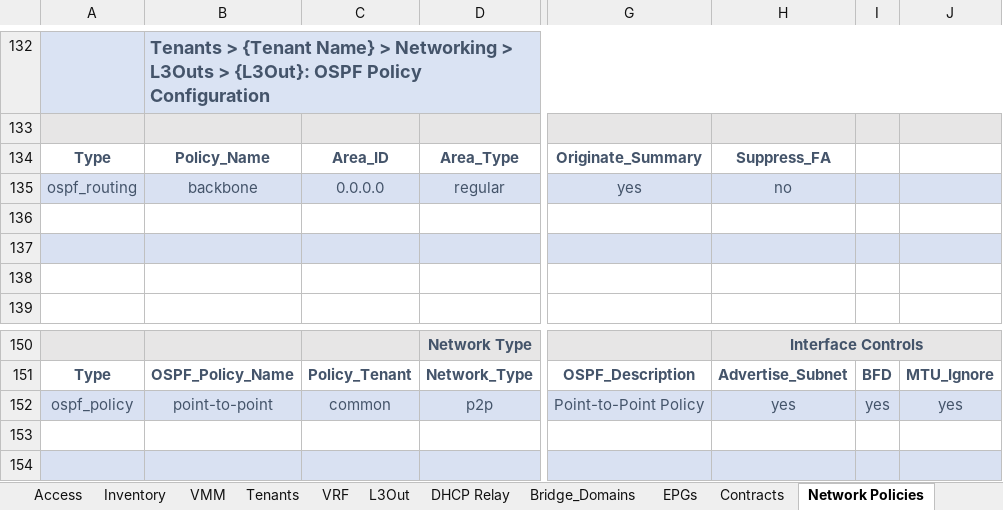
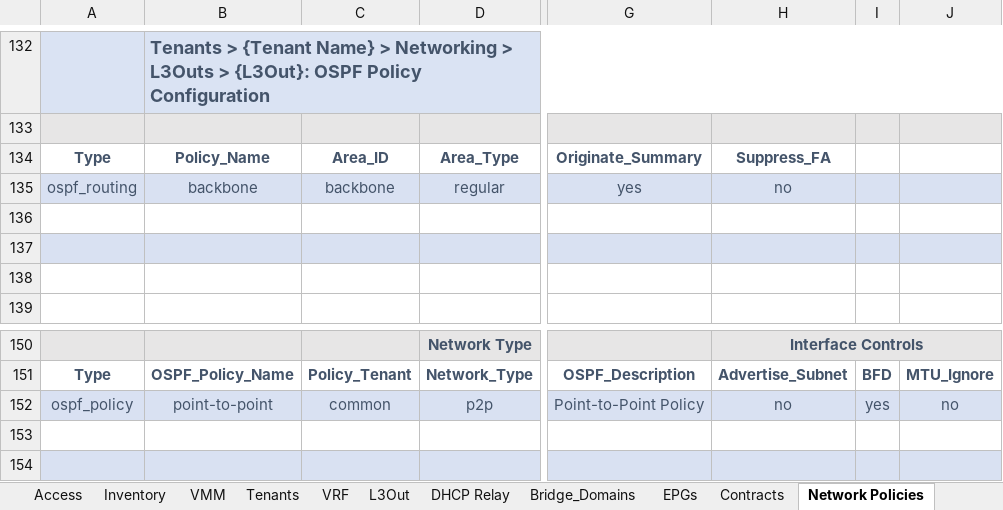
Before and after one commit to scotttyso/iac, an Excel workbook: Richfield.xlsx, sheet Network Policies, drawn as a sheet; only a part is shown, gaps mark what is left out; values as stored, in another font and other column widths than the file's, no borders; the diff names each change by its address in the sheet, - before the commit and + after, or states it on an @@ line.

```diff
--- a/Richfield.xlsx (sheet Network Policies)
+++ b/Richfield.xlsx (sheet Network Policies)
-C135: 0.0.0.0
+C135: backbone
-H152: yes
+H152: no
-J152: yes
+J152: no
```
Also changed, not shown: sheet L3Out, 13 other files.
